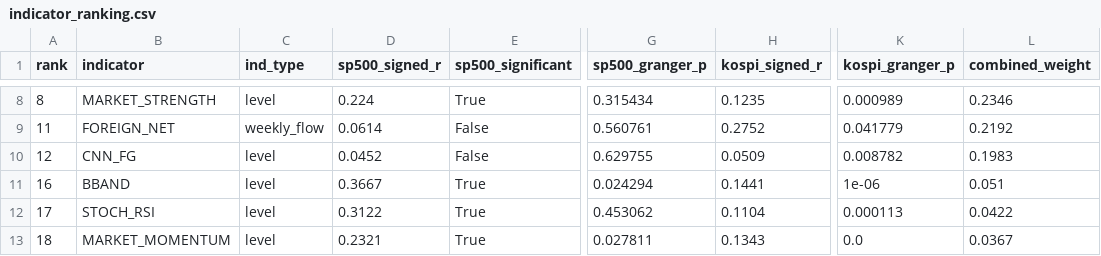
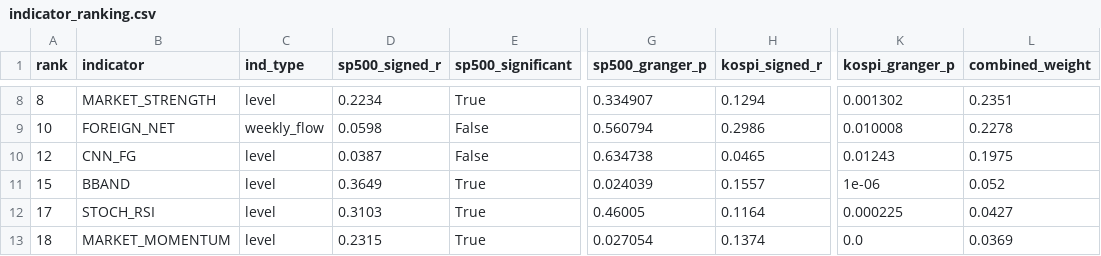
Before and after one commit to HwangatWork/AI-Analyzer, a CSV file: output/indicator_ranking.csv, drawn as a sheet; only a part is shown, gaps mark what is left out; the diff covers the shown part only; the diff names each change by its address in the sheet, - before the commit and + after, or states it on an @@ line.

```diff
--- a/output/indicator_ranking.csv
+++ b/output/indicator_ranking.csv
-D8 (sp500_signed_r): 0.224
+D8 (sp500_signed_r): 0.2234
-G8 (sp500_granger_p): 0.315434
+G8 (sp500_granger_p): 0.334907
-H8 (kospi_signed_r): 0.1235
+H8 (kospi_signed_r): 0.1294
-K8 (kospi_granger_p): 0.000989
+K8 (kospi_granger_p): 0.001302
-L8 (combined_weight): 0.2346
+L8 (combined_weight): 0.2351
-A9 (rank): 11
+A9 (rank): 10
-D9 (sp500_signed_r): 0.0614
+D9 (sp500_signed_r): 0.0598
-G9 (sp500_granger_p): 0.560761
+G9 (sp500_granger_p): 0.560794
-H9 (kospi_signed_r): 0.2752
+H9 (kospi_signed_r): 0.2986
-K9 (kospi_granger_p): 0.041779
+K9 (kospi_granger_p): 0.010008
-L9 (combined_weight): 0.2192
+L9 (combined_weight): 0.2278
-D10 (sp500_signed_r): 0.0452
+D10 (sp500_signed_r): 0.0387
-G10 (sp500_granger_p): 0.629755
+G10 (sp500_granger_p): 0.634738
-H10 (kospi_signed_r): 0.0509
+H10 (kospi_signed_r): 0.0465
-K10 (kospi_granger_p): 0.008782
+K10 (kospi_granger_p): 0.01243
-L10 (combined_weight): 0.1983
+L10 (combined_weight): 0.1975
-A11 (rank): 16
+A11 (rank): 15
-D11 (sp500_signed_r): 0.3667
+D11 (sp500_signed_r): 0.3649
-G11 (sp500_granger_p): 0.024294
+G11 (sp500_granger_p): 0.024039
-H11 (kospi_signed_r): 0.1441
+H11 (kospi_signed_r): 0.1557
-L11 (combined_weight): 0.051
+L11 (combined_weight): 0.052
-D12 (sp500_signed_r): 0.3122
+D12 (sp500_signed_r): 0.3103
-G12 (sp500_granger_p): 0.453062
+G12 (sp500_granger_p): 0.46005
-H12 (kospi_signed_r): 0.1104
+H12 (kospi_signed_r): 0.1164
-K12 (kospi_granger_p): 0.000113
+K12 (kospi_granger_p): 0.000225
-L12 (combined_weight): 0.0422
+L12 (combined_weight): 0.0427
-D13 (sp500_signed_r): 0.2321
+D13 (sp500_signed_r): 0.2315
-G13 (sp500_granger_p): 0.027811
+G13 (sp500_granger_p): 0.027054
-H13 (kospi_signed_r): 0.1343
+H13 (kospi_signed_r): 0.1374
-L13 (combined_weight): 0.0367
+L13 (combined_weight): 0.0369
```
Also changed, not shown: 35 edited cells elsewhere in this file, output/market_signals.csv, output/stock_analysis.csv, 7 other files.
